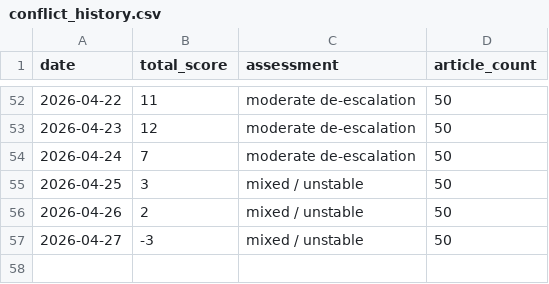
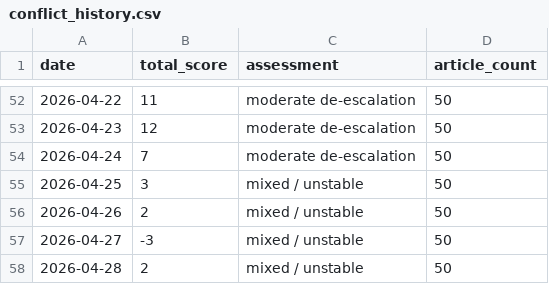
Before and after one commit to mikloshetzer-sketch/conflict-end-matrix, a CSV file: data/conflict_history.csv, drawn as a sheet; only a part is shown, gaps mark what is left out.

```diff
--- a/data/conflict_history.csv
+++ b/data/conflict_history.csv
@@ -57 +57,2 @@ date,total_score,assessment,article_count
 2026-04-27,-3,mixed / unstable,50
+2026-04-28,2,mixed / unstable,50
```
Also changed, not shown: 5 other files.
